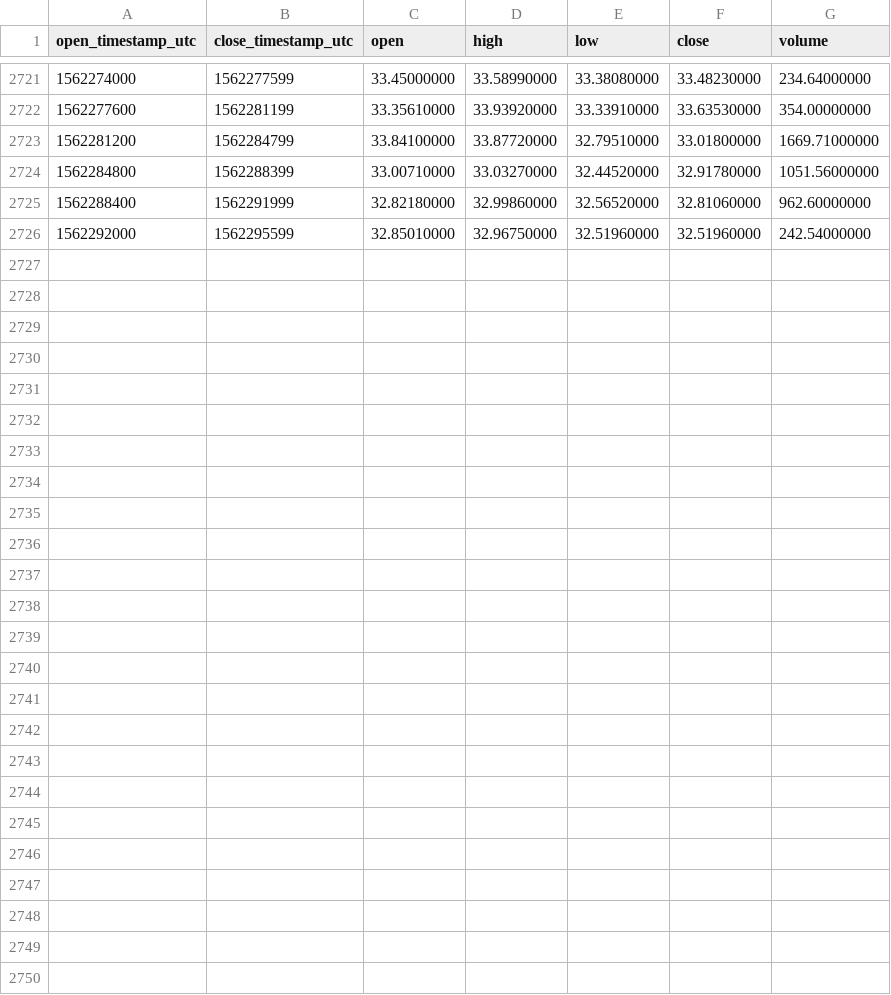
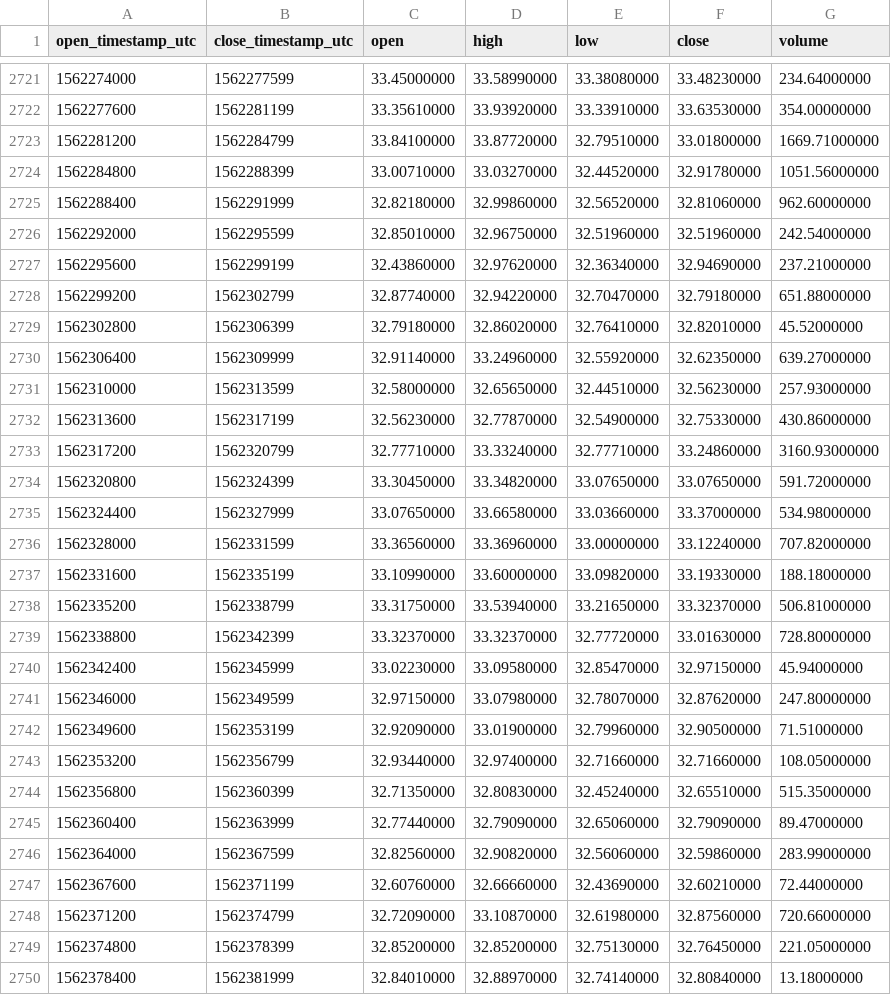
Before and after one commit to cryptobigbro/binance-BNBTUSD, a CSV file: binance-BNBTUSD-1h.csv, drawn as a sheet; only a part is shown, gaps mark what is left out; the diff names each change by its address in the sheet, - before the commit and + after, or states it on an @@ line.

Commit message:
Update OHLCV data.

```diff
--- a/binance-BNBTUSD-1h.csv
+++ b/binance-BNBTUSD-1h.csv
+row 2727: 1562295600 | 1562299199 | 32.43860000 | 32.97620000 | 32.36340000 | 32.94690000 | 237.21000000
+row 2728: 1562299200 | 1562302799 | 32.87740000 | 32.94220000 | 32.70470000 | 32.79180000 | 651.88000000
+row 2729: 1562302800 | 1562306399 | 32.79180000 | 32.86020000 | 32.76410000 | 32.82010000 | 45.52000000
+row 2730: 1562306400 | 1562309999 | 32.91140000 | 33.24960000 | 32.55920000 | 32.62350000 | 639.27000000
+row 2731: 1562310000 | 1562313599 | 32.58000000 | 32.65650000 | 32.44510000 | 32.56230000 | 257.93000000
+row 2732: 1562313600 | 1562317199 | 32.56230000 | 32.77870000 | 32.54900000 | 32.75330000 | 430.86000000
+row 2733: 1562317200 | 1562320799 | 32.77710000 | 33.33240000 | 32.77710000 | 33.24860000 | 3160.93000000
+row 2734: 1562320800 | 1562324399 | 33.30450000 | 33.34820000 | 33.07650000 | 33.07650000 | 591.72000000
+row 2735: 1562324400 | 1562327999 | 33.07650000 | 33.66580000 | 33.03660000 | 33.37000000 | 534.98000000
+row 2736: 1562328000 | 1562331599 | 33.36560000 | 33.36960000 | 33.00000000 | 33.12240000 | 707.82000000
+row 2737: 1562331600 | 1562335199 | 33.10990000 | 33.60000000 | 33.09820000 | 33.19330000 | 188.18000000
+row 2738: 1562335200 | 1562338799 | 33.31750000 | 33.53940000 | 33.21650000 | 33.32370000 | 506.81000000
+row 2739: 1562338800 | 1562342399 | 33.32370000 | 33.32370000 | 32.77720000 | 33.01630000 | 728.80000000
+row 2740: 1562342400 | 1562345999 | 33.02230000 | 33.09580000 | 32.85470000 | 32.97150000 | 45.94000000
+row 2741: 1562346000 | 1562349599 | 32.97150000 | 33.07980000 | 32.78070000 | 32.87620000 | 247.80000000
+row 2742: 1562349600 | 1562353199 | 32.92090000 | 33.01900000 | 32.79960000 | 32.90500000 | 71.51000000
+row 2743: 1562353200 | 1562356799 | 32.93440000 | 32.97400000 | 32.71660000 | 32.71660000 | 108.05000000
+row 2744: 1562356800 | 1562360399 | 32.71350000 | 32.80830000 | 32.45240000 | 32.65510000 | 515.35000000
+row 2745: 1562360400 | 1562363999 | 32.77440000 | 32.79090000 | 32.65060000 | 32.79090000 | 89.47000000
+row 2746: 1562364000 | 1562367599 | 32.82560000 | 32.90820000 | 32.56060000 | 32.59860000 | 283.99000000
+row 2747: 1562367600 | 1562371199 | 32.60760000 | 32.66660000 | 32.43690000 | 32.60210000 | 72.44000000
+row 2748: 1562371200 | 1562374799 | 32.72090000 | 33.10870000 | 32.61980000 | 32.87560000 | 720.66000000
+row 2749: 1562374800 | 1562378399 | 32.85200000 | 32.85200000 | 32.75130000 | 32.76450000 | 221.05000000
+row 2750: 1562378400 | 1562381999 | 32.84010000 | 32.88970000 | 32.74140000 | 32.80840000 | 13.18000000
```
Also changed, not shown: binance-BNBTUSD-1d.csv.
